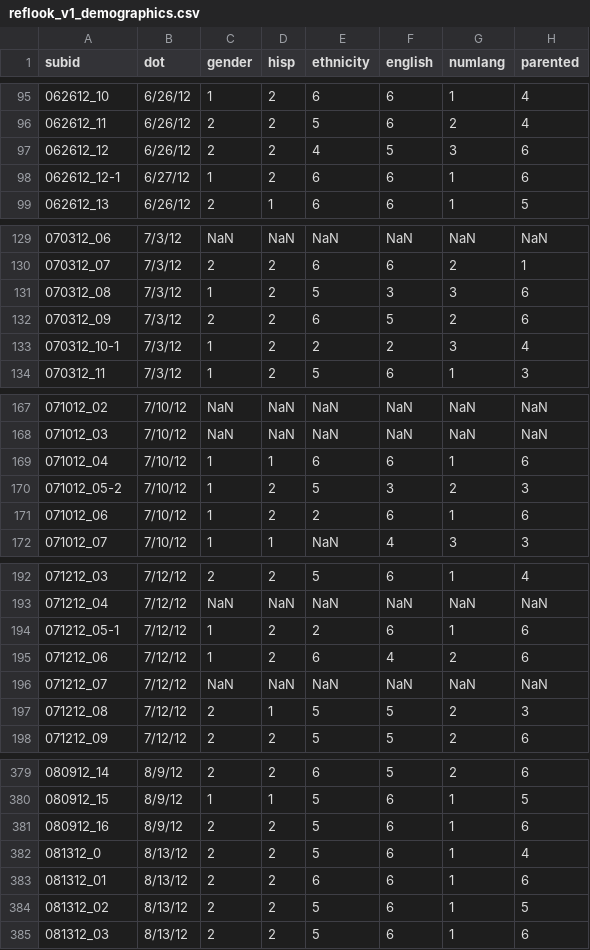
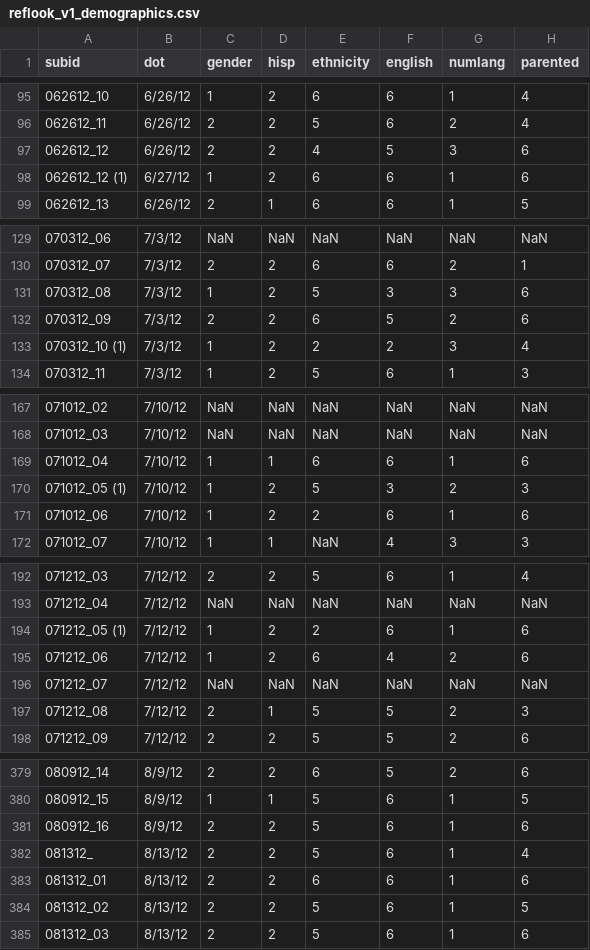
Before and after one commit to peekbank/peekbank, a CSV file: data/etds_smi_raw/raw_data/experiment_info/reflook_v1_demographics.csv, drawn as a sheet; only a part is shown, gaps mark what is left out; the diff names each change by its address in the sheet, - before the commit and + after, or states it on an @@ line.

Commit message:
fixed those dumb sids

```diff
--- a/data/etds_smi_raw/raw_data/experiment_info/reflook_v1_demographics.csv
+++ b/data/etds_smi_raw/raw_data/experiment_info/reflook_v1_demographics.csv
-A98 (subid): 062612_12-1
+A98 (subid): 062612_12 (1)
-A133 (subid): 070312_10-1
+A133 (subid): 070312_10 (1)
-A170 (subid): 071012_05-2
+A170 (subid): 071012_05 (1)
-A194 (subid): 071212_05-1
+A194 (subid): 071212_05 (1)
-A382 (subid): 081312_0
+A382 (subid): 081312_
```
